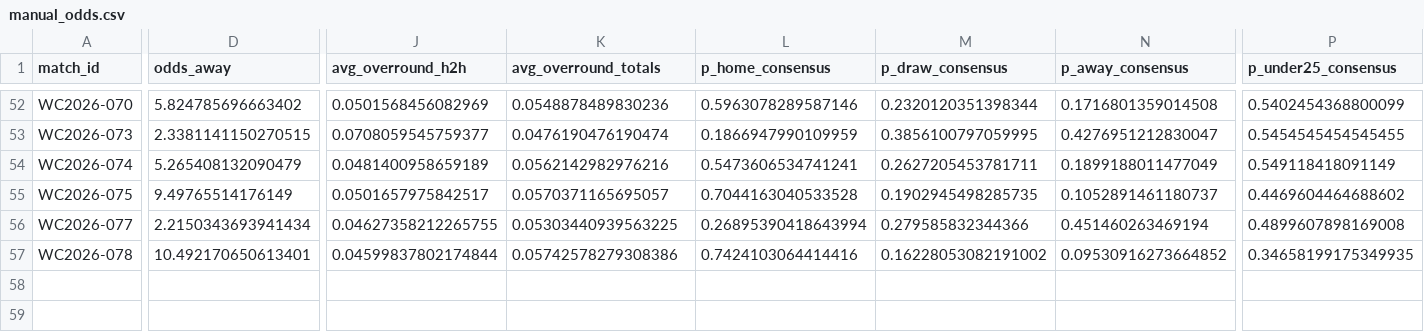
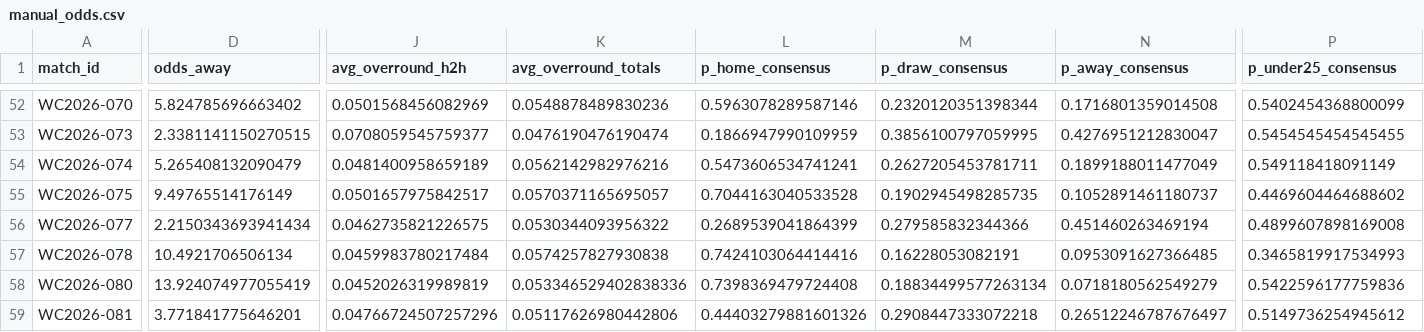
Before and after one commit to paul-pinto/FIFA-World-Cup-2026-Prediction-Pipeline, a CSV file: data/master/manual_odds.csv, drawn as a sheet; only a part is shown, gaps mark what is left out; rows hold the shown columns only; the diff names each change by its address in the sheet, - before the commit and + after, or states it on an @@ line.

```diff
--- a/data/master/manual_odds.csv
+++ b/data/master/manual_odds.csv
-J56 (avg_overround_h2h): 0.04627358212265755
+J56 (avg_overround_h2h): 0.0462735821226575
-K56 (avg_overround_totals): 0.05303440939563225
+K56 (avg_overround_totals): 0.0530344093956322
-L56 (p_home_consensus): 0.26895390418643994
+L56 (p_home_consensus): 0.2689539041864399
-D57 (odds_away): 10.492170650613401
+D57 (odds_away): 10.4921706506134
-J57 (avg_overround_h2h): 0.04599837802174844
+J57 (avg_overround_h2h): 0.0459983780217484
-K57 (avg_overround_totals): 0.05742578279308386
+K57 (avg_overround_totals): 0.0574257827930838
-M57 (p_draw_consensus): 0.16228053082191002
+M57 (p_draw_consensus): 0.16228053082191
-N57 (p_away_consensus): 0.09530916273664852
+N57 (p_away_consensus): 0.0953091627366485
-P57 (p_under25_consensus): 0.34658199175349935
+P57 (p_under25_consensus): 0.3465819917534993
+row 58: WC2026-080 | 13.924074977055419 | 0.0452026319989819 | 0.053346529402838336 | 0.7398369479724408 | 0.18834499577263134 | 0.0718180562549279 | 0.5422596177759836
+row 59: WC2026-081 | 3.771841775646201 | 0.04766724507257296 | 0.05117626980442806 | 0.44403279881601326 | 0.2908447333072218 | 0.26512246787676497 | 0.5149736254945612
```
Also changed, not shown: data/processed/odds_snapshots.csv, 4 other files.
